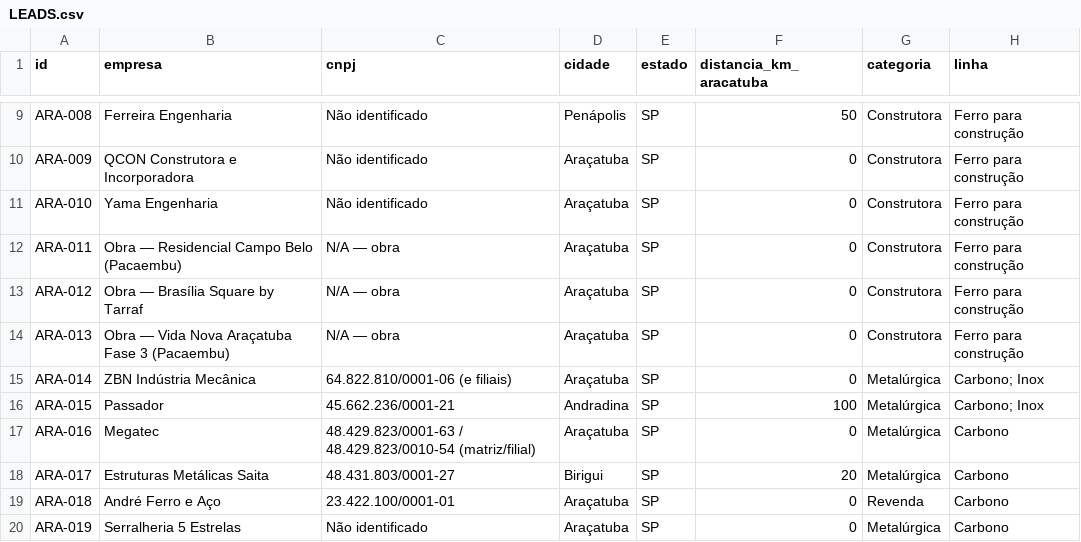
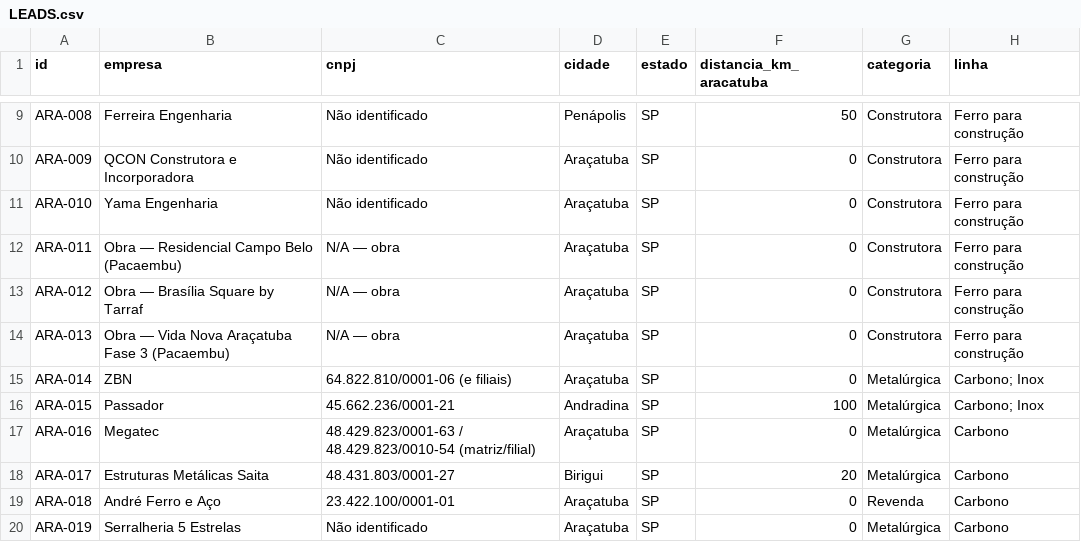
Before and after one commit to igorvroberto/liganer, a CSV file: radar-comercial/LEADS.csv, drawn as a sheet; only a part is shown, gaps mark what is left out; the diff names each change by its address in the sheet, - before the commit and + after, or states it on an @@ line.

Commit message:
Atualiza leads via prospecção (125 registros)

```diff
--- a/radar-comercial/LEADS.csv
+++ b/radar-comercial/LEADS.csv
-B15 (empresa): ZBN Indústria Mecânica
+B15 (empresa): ZBN
```
